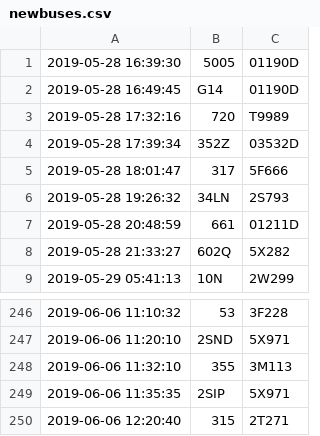
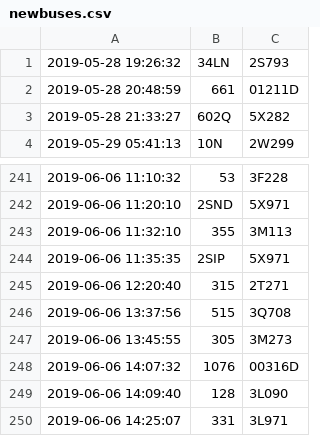
Before and after one commit to SuzhouBus/gpsdata, a CSV file: newbuses.csv, drawn as a sheet; only a part is shown, gaps mark what is left out; removed rows and columns are numbered as before the commit, all else as after; the diff names each change by its address in the sheet, - before the commit and + after, or states it on an @@ line.

Commit message:
Update gps data as of 2019-06-06 14:30:24.

```diff
--- a/newbuses.csv
+++ b/newbuses.csv
-row 1: 2019-05-28 16:39:30 | 5005 | 01190D
-row 2: 2019-05-28 16:49:45 | G14 | 01190D
-row 3: 2019-05-28 17:32:16 | 720 | T9989
-row 4: 2019-05-28 17:39:34 | 352Z | 03532D
-row 5: 2019-05-28 18:01:47 | 317 | 5F666
+row 246: 2019-06-06 13:37:56 | 515 | 3Q708
+row 247: 2019-06-06 13:45:55 | 305 | 3M273
+row 248: 2019-06-06 14:07:32 | 1076 | 00316D
+row 249: 2019-06-06 14:09:40 | 128 | 3L090
+row 250: 2019-06-06 14:25:07 | 331 | 3L971
```
Also changed, not shown: 7 other files.
